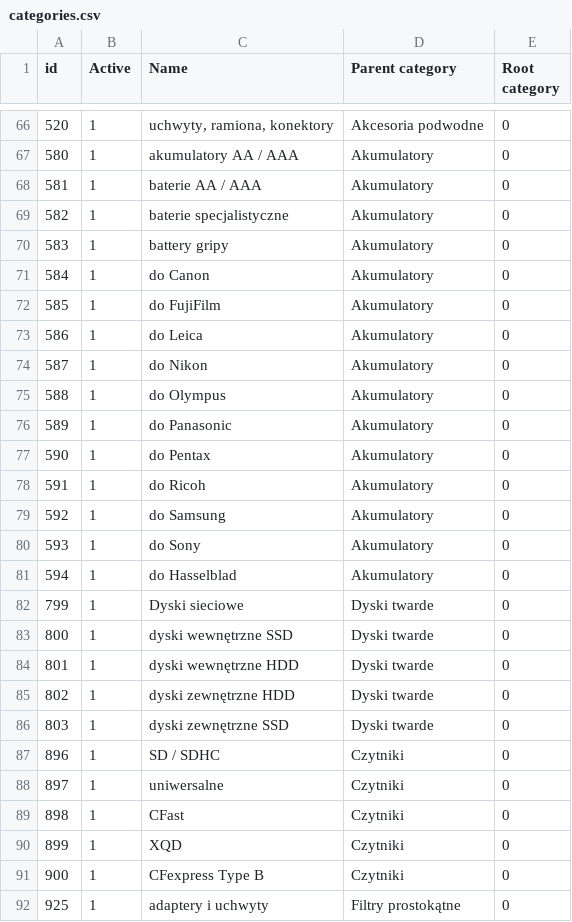
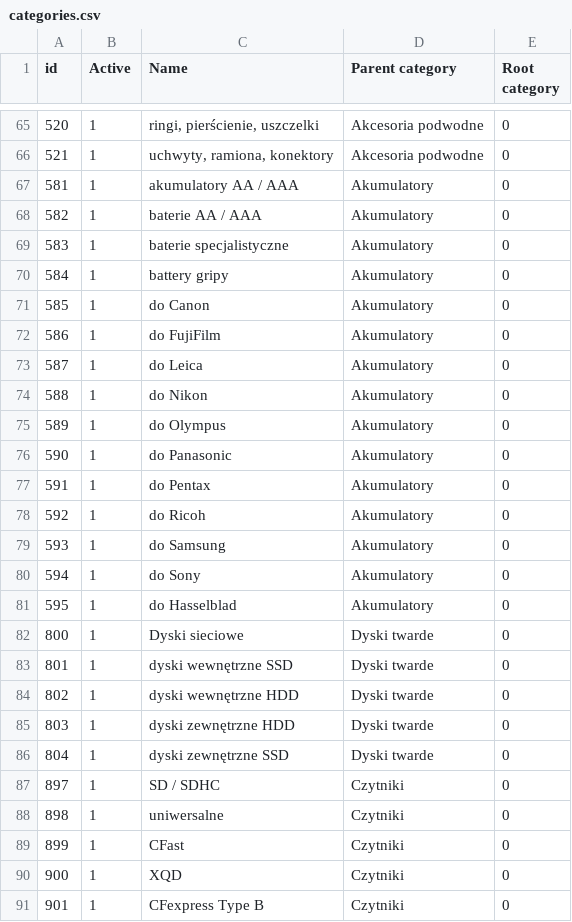
Before and after one commit to staszczuk/projekt-be, a CSV file: scraper_results/categories.csv, drawn as a sheet; only a part is shown, gaps mark what is left out; the diff covers the shown part only.

```diff
--- a/scraper_results/categories.csv
+++ b/scraper_results/categories.csv
@@ -66,27 +65,27 @@ id|Active|Name|Parent category|Root category
-520|1|uchwyty, ramiona, konektory|Akcesoria podwodne|0
-580|1|akumulatory AA / AAA|Akumulatory|0
-581|1|baterie AA / AAA|Akumulatory|0
-582|1|baterie specjalistyczne|Akumulatory|0
-583|1|battery gripy|Akumulatory|0
-584|1|do Canon|Akumulatory|0
-585|1|do FujiFilm|Akumulatory|0
-586|1|do Leica|Akumulatory|0
-587|1|do Nikon|Akumulatory|0
-588|1|do Olympus|Akumulatory|0
-589|1|do Panasonic|Akumulatory|0
-590|1|do Pentax|Akumulatory|0
-591|1|do Ricoh|Akumulatory|0
-592|1|do Samsung|Akumulatory|0
-593|1|do Sony|Akumulatory|0
-594|1|do Hasselblad|Akumulatory|0
-799|1|Dyski sieciowe|Dyski twarde|0
-800|1|dyski wewnętrzne SSD|Dyski twarde|0
-801|1|dyski wewnętrzne HDD|Dyski twarde|0
-802|1|dyski zewnętrzne HDD|Dyski twarde|0
-803|1|dyski zewnętrzne SSD|Dyski twarde|0
-896|1|SD / SDHC|Czytniki|0
-897|1|uniwersalne|Czytniki|0
-898|1|CFast|Czytniki|0
-899|1|XQD|Czytniki|0
-900|1|CFexpress Type B|Czytniki|0
-925|1|adaptery i uchwyty|Filtry prostokątne|0
+520|1|ringi, pierścienie, uszczelki|Akcesoria podwodne|0
+521|1|uchwyty, ramiona, konektory|Akcesoria podwodne|0
+581|1|akumulatory AA / AAA|Akumulatory|0
+582|1|baterie AA / AAA|Akumulatory|0
+583|1|baterie specjalistyczne|Akumulatory|0
+584|1|battery gripy|Akumulatory|0
+585|1|do Canon|Akumulatory|0
+586|1|do FujiFilm|Akumulatory|0
+587|1|do Leica|Akumulatory|0
+588|1|do Nikon|Akumulatory|0
+589|1|do Olympus|Akumulatory|0
+590|1|do Panasonic|Akumulatory|0
+591|1|do Pentax|Akumulatory|0
+592|1|do Ricoh|Akumulatory|0
+593|1|do Samsung|Akumulatory|0
+594|1|do Sony|Akumulatory|0
+595|1|do Hasselblad|Akumulatory|0
+800|1|Dyski sieciowe|Dyski twarde|0
+801|1|dyski wewnętrzne SSD|Dyski twarde|0
+802|1|dyski wewnętrzne HDD|Dyski twarde|0
+803|1|dyski zewnętrzne HDD|Dyski twarde|0
+804|1|dyski zewnętrzne SSD|Dyski twarde|0
+897|1|SD / SDHC|Czytniki|0
+898|1|uniwersalne|Czytniki|0
+899|1|CFast|Czytniki|0
+900|1|XQD|Czytniki|0
+901|1|CFexpress Type B|Czytniki|0
```
Also changed, not shown: 4 added rows, 4 removed rows and 42 edited cells elsewhere in this file, 1 other file.
